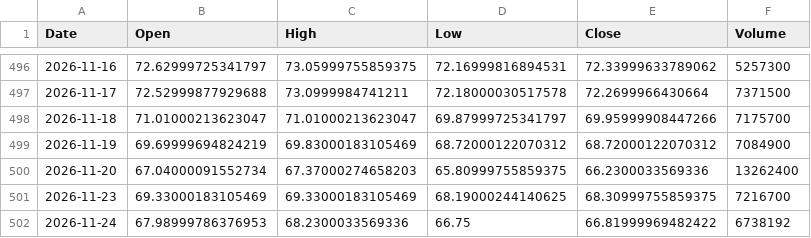
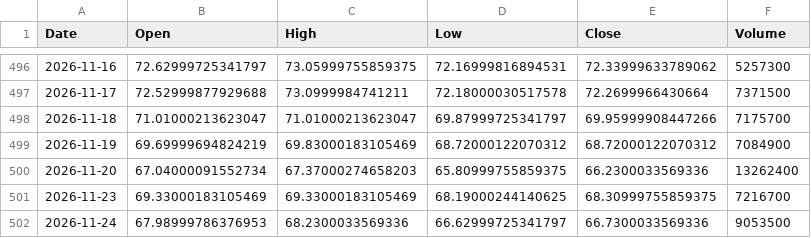
Before and after one commit to cheangiotou238-star/quant-multi-asset-engine, a CSV file: data/history/IAU.csv, drawn as a sheet; only a part is shown, gaps mark what is left out.

```diff
--- a/data/history/IAU.csv
+++ b/data/history/IAU.csv
@@ -501,2 +501,2 @@ Date,Open,High,Low,Close,Volume
 2026-11-23,69.33000183105469,69.33000183105469,68.19000244140625,68.30999755859375,7216700
-2026-11-24,67.98999786376953,68.2300033569336,66.75,66.81999969482422,6738192
+2026-11-24,67.98999786376953,68.2300033569336,66.62999725341797,66.7300033569336,9053500
```
Also changed, not shown: data/history/0823.HK.csv, data/history/2330.TW.csv, 17 other files.
